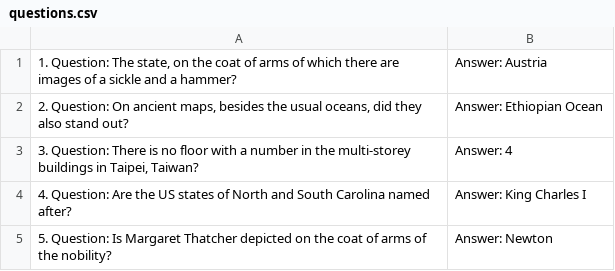
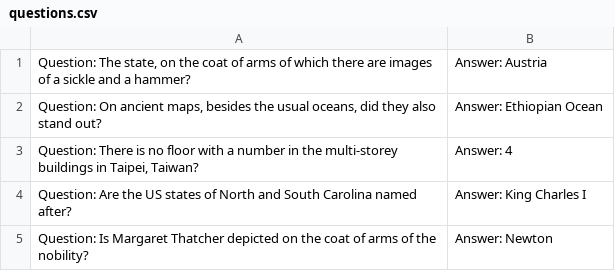
Before and after one commit to shekhovtsovsergey/2022-11-otus-spring-shekhovtsov, a CSV file: src/main/resources/questions.csv, drawn as a sheet.

```diff
--- a/src/main/resources/questions.csv
+++ b/src/main/resources/questions.csv
@@ -1,5 +1,5 @@
-1. Question: The state, on the coat of arms of which there are images of a sickle and a hammer?;                Answer: Austria
-2. Question: On ancient maps, besides the usual oceans, did they also stand out?               ;                Answer: Ethiopian Ocean
-3. Question: There is no floor with a number in the multi-storey buildings in Taipei, Taiwan?  ;                Answer: 4
-4. Question: Are the US states of North and South Carolina named after?                        ;                Answer: King Charles I
-5. Question: Is Margaret Thatcher depicted on the coat of arms of the nobility?                ;                Answer: Newton
+Question: The state, on the coat of arms of which there are images of a sickle and a hammer?;                Answer: Austria
+Question: On ancient maps, besides the usual oceans, did they also stand out?               ;                Answer: Ethiopian Ocean
+Question: There is no floor with a number in the multi-storey buildings in Taipei, Taiwan?  ;                Answer: 4
+Question: Are the US states of North and South Carolina named after?                        ;                Answer: King Charles I
+Question: Is Margaret Thatcher depicted on the coat of arms of the nobility?                ;                Answer: Newton
```
Also changed, not shown: 9 other files.
